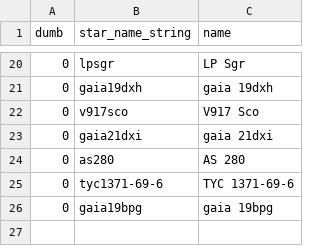
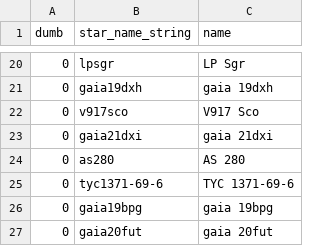
Before and after one commit to aras-database/database, a CSV file: data/symbiotic_stars_Merc.csv, drawn as a sheet; only a part is shown, gaps mark what is left out.

```diff
--- a/data/symbiotic_stars_Merc.csv
+++ b/data/symbiotic_stars_Merc.csv
@@ -26 +26,2 @@ dumb;star_name_string;name
 0;gaia19bpg;gaia 19bpg
+0;gaia20fut;gaia 20fut
```
Also changed, not shown: data/objects.csv, 13 other files.
